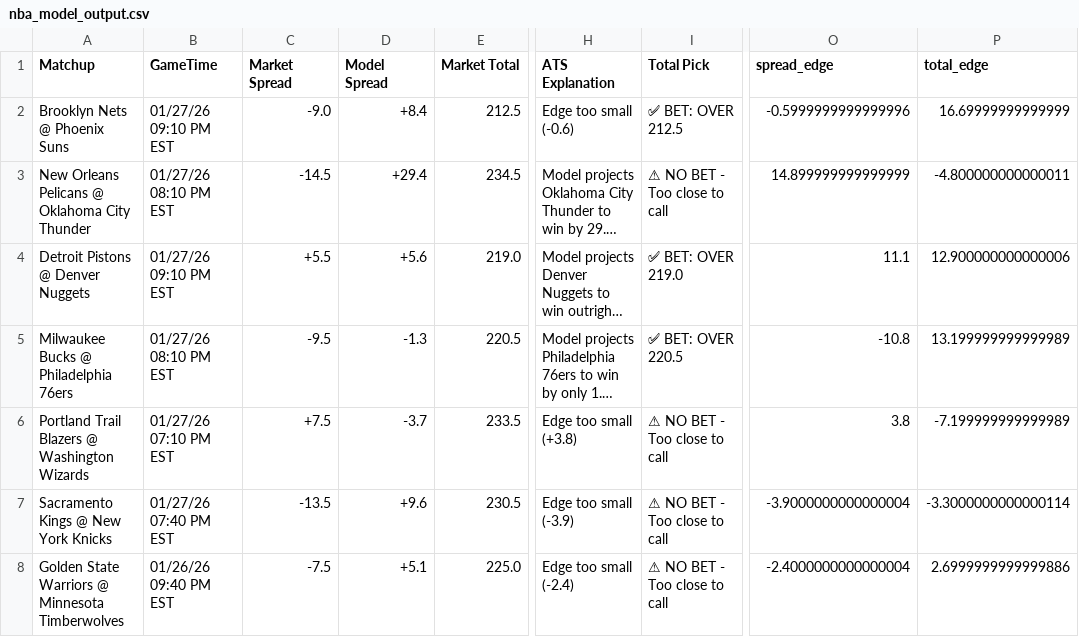
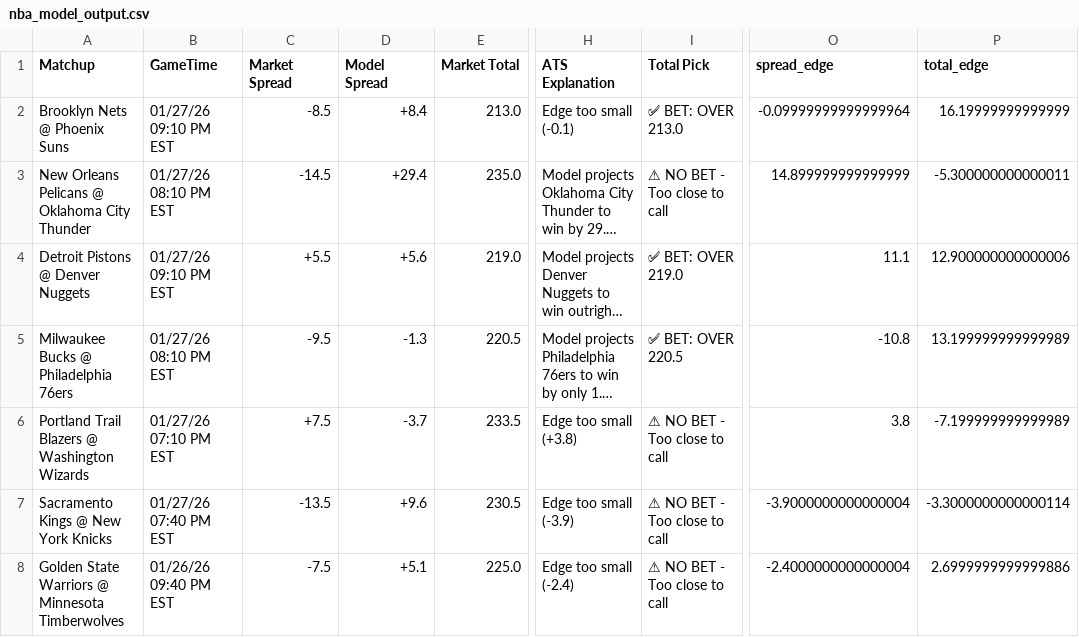
Before and after one commit to BangLetsGetIt/NBA-NCAA-Betting-Models, a CSV file: nba/nba_model_output.csv, drawn as a sheet; only a part is shown, gaps mark what is left out; long unchanged cells end in …; the diff names each change by its address in the sheet, - before the commit and + after, or states it on an @@ line.

```diff
--- a/nba/nba_model_output.csv
+++ b/nba/nba_model_output.csv
-C2 (Market Spread): -9.0
+C2 (Market Spread): -8.5
-E2 (Market Total): 212.5
+E2 (Market Total): 213.0
-H2 (ATS Explanation): Edge too small (-0.6)
+H2 (ATS Explanation): Edge too small (-0.1)
-I2 (Total Pick): ✅ BET: OVER 212.5
+I2 (Total Pick): ✅ BET: OVER 213.0
-O2 (spread_edge): -0.5999999999999996
+O2 (spread_edge): -0.09999999999999964
-P2 (total_edge): 16.69999999999999
+P2 (total_edge): 16.19999999999999
-E3 (Market Total): 234.5
+E3 (Market Total): 235.0
-P3 (total_edge): -4.800000000000011
+P3 (total_edge): -5.300000000000011
```
Also changed, not shown: ncaa/ncaab_model_output.csv, 16 other files.
